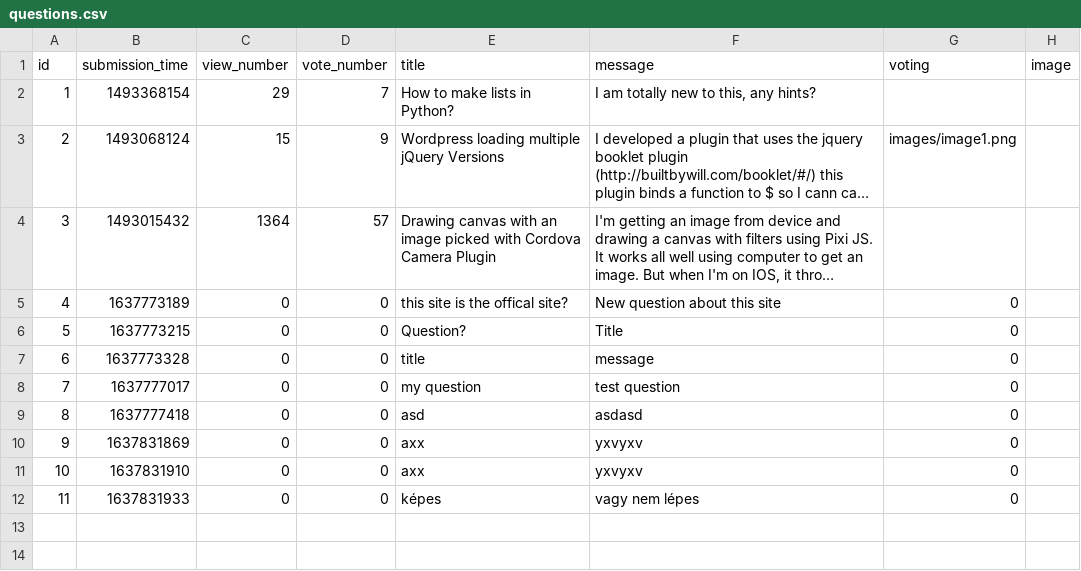
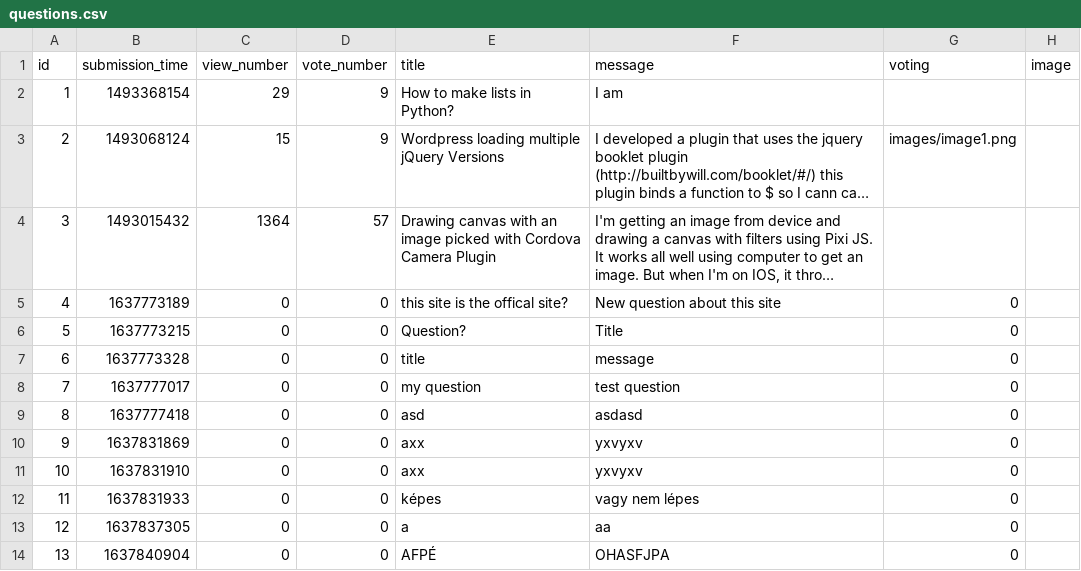
Before and after one commit to CodecoolGlobal/ask-mate-3-python-Sagi-Viktor, a CSV file: data/questions.csv, drawn as a sheet; long unchanged cells end in …; the diff names each change by its address in the sheet, - before the commit and + after, or states it on an @@ line.

```diff
--- a/data/questions.csv
+++ b/data/questions.csv
-D2 (vote_number): 7
+D2 (vote_number): 9
-F2 (message): I am totally new to this, any hints?
+F2 (message): I am
+row 13: 12 | 1637837305 | 0 | 0 | a | aa | 0
+row 14: 13 | 1637840904 | 0 | 0 | AFPÉ | OHASFJPA | 0
```
Also changed, not shown: 4 other files.
